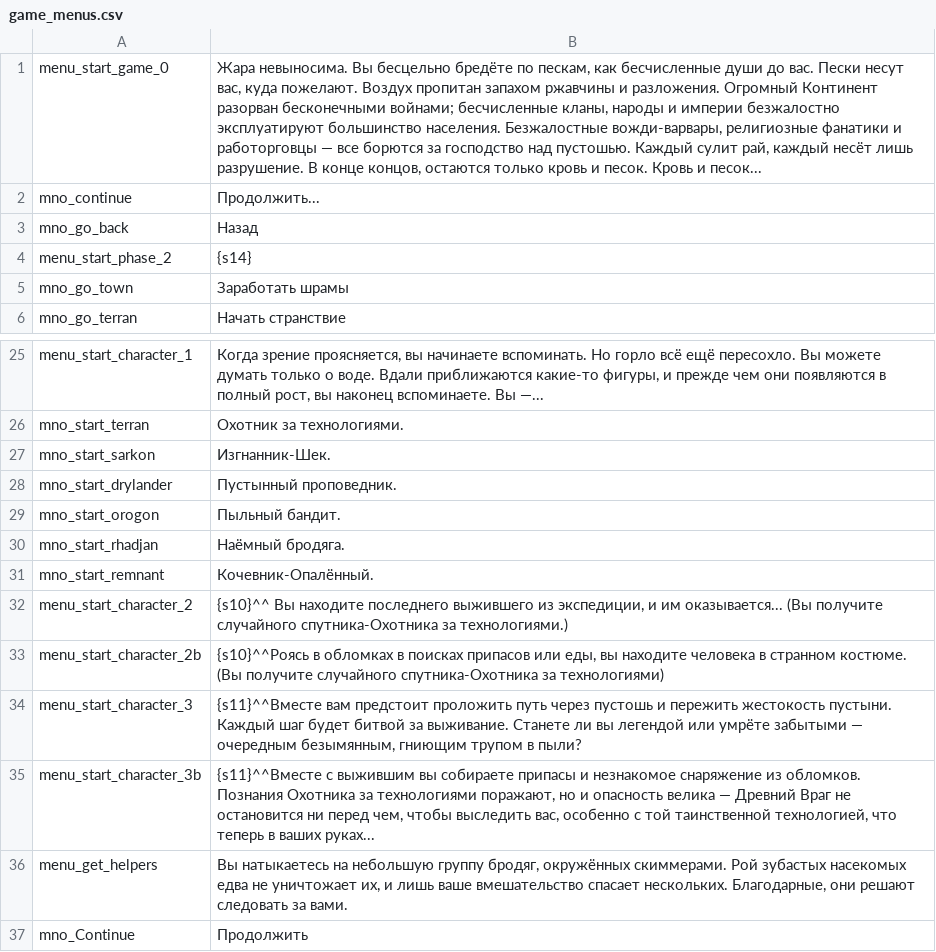
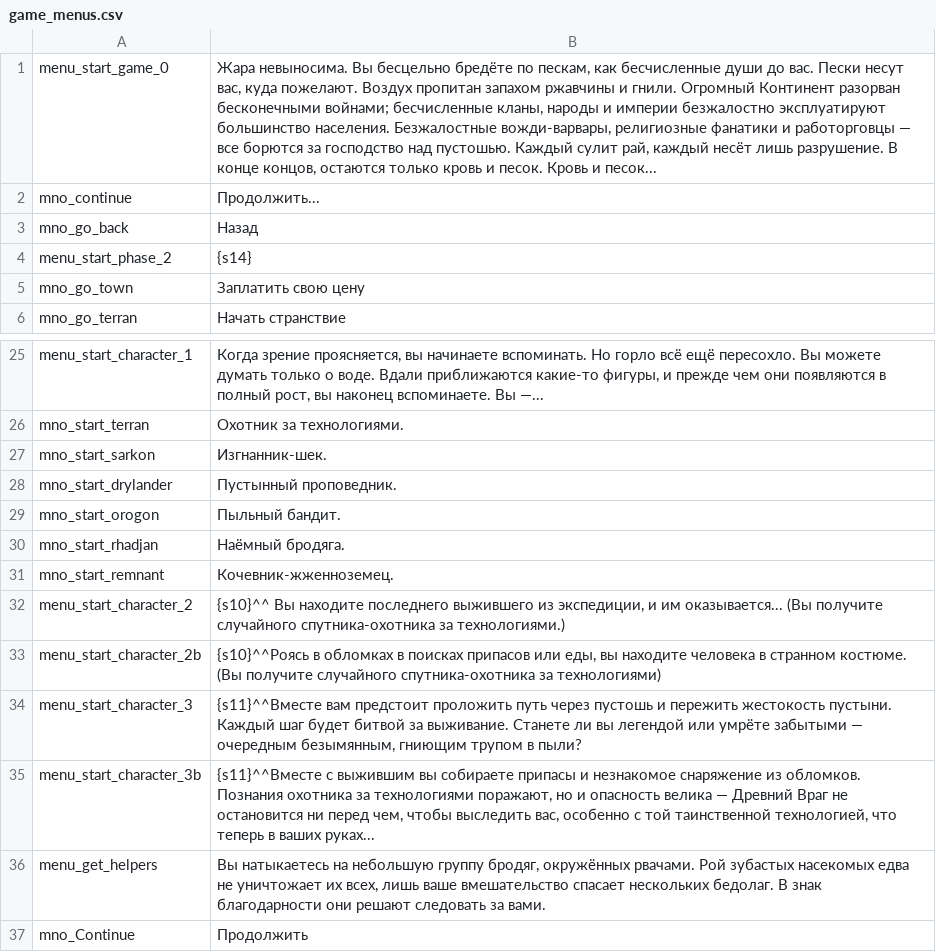
Before and after one commit to Mihalag9/Heirs-of-Dust-RU, a CSV file: languages/ru/game_menus.csv, drawn as a sheet; only a part is shown, gaps mark what is left out.

Commit message:
Исправления factions и game_menus

```diff
--- a/languages/ru/game_menus.csv
+++ b/languages/ru/game_menus.csv
@@ -1,2 +1,2 @@
-menu_start_game_0|Жара невыносима. Вы бесцельно бредёте по пескам, как бесчисленные души до вас. Пески несут вас, куда пожелают. Воздух пропитан запахом ржавчины и разложения. Огромный Континент разорван бесконечными войнами; бесчисленные кланы, народы и империи безжалостно эксплуатируют большинство населения. Безжалостные вожди-варвары, религиозные фанатики и работорговцы — все борются за господство над пустошью. Каждый сулит рай, каждый несёт лишь разрушение. В конце концов, остаются только кровь и песок. Кровь и песок...
+menu_start_game_0|Жара невыносима. Вы бесцельно бредёте по пескам, как бесчисленные души до вас. Пески несут вас, куда пожелают. Воздух пропитан запахом ржавчины и гнили. Огромный Континент разорван бесконечными войнами; бесчисленные кланы, народы и империи безжалостно эксплуатируют большинство населения. Безжалостные вожди-варвары, религиозные фанатики и работорговцы — все борются за господство над пустошью. Каждый сулит рай, каждый несёт лишь разрушение. В конце концов, остаются только кровь и песок. Кровь и песок...
 mno_continue|Продолжить...
@@ -4,3 +4,3 @@ mno_go_back|Назад
 menu_start_phase_2|{s14}
-mno_go_town|Заработать шрамы
+mno_go_town|Заплатить свою цену
 mno_go_terran|Начать странствие
@@ -26,3 +26,3 @@ menu_start_character_1|Когда зрение проясняется, вы на
 mno_start_terran|Охотник за технологиями.
-mno_start_sarkon|Изгнанник-Шек.
+mno_start_sarkon|Изгнанник-шек.
 mno_start_drylander|Пустынный проповедник.
@@ -30,8 +30,8 @@ mno_start_orogon|Пыльный бандит.
 mno_start_rhadjan|Наёмный бродяга.
-mno_start_remnant|Кочевник-Опалённый.
-menu_start_character_2|{s10}^^ Вы находите последнего выжившего из экспедиции, и им оказывается... (Вы получите случайного спутника-Охотника за технологиями.)
-menu_start_character_2b|{s10}^^Роясь в обломках в поисках припасов или еды, вы находите человека в странном костюме. (Вы получите случайного спутника-Охотника за технологиями)
+mno_start_remnant|Кочевник-жженноземец.
+menu_start_character_2|{s10}^^ Вы находите последнего выжившего из экспедиции, и им оказывается... (Вы получите случайного спутника-охотника за технологиями.)
+menu_start_character_2b|{s10}^^Роясь в обломках в поисках припасов или еды, вы находите человека в странном костюме. (Вы получите случайного спутника-охотника за технологиями)
 menu_start_character_3|{s11}^^Вместе вам предстоит проложить путь через пустошь и пережить жестокость пустыни. Каждый шаг будет битвой за выживание. Станете ли вы легендой или умрёте забытыми — очередным безымянным, гниющим трупом в пыли?
-menu_start_character_3b|{s11}^^Вместе с выжившим вы собираете припасы и незнакомое снаряжение из обломков. Познания Охотника за технологиями поражают, но и опасность велика — Древний Враг не остановится ни перед чем, чтобы выследить вас, особенно с той таинственной технологией, что теперь в ваших руках...
-menu_get_helpers|Вы натыкаетесь на небольшую группу бродяг, окружённых скиммерами. Рой зубастых насекомых едва не уничтожает их, и лишь ваше вмешательство спасает нескольких. Благодарные, они решают следовать за вами.
+menu_start_character_3b|{s11}^^Вместе с выжившим вы собираете припасы и незнакомое снаряжение из обломков. Познания охотника за технологиями поражают, но и опасность велика — Древний Враг не остановится ни перед чем, чтобы выследить вас, особенно с той таинственной технологией, что теперь в ваших руках...
+menu_get_helpers|Вы натыкаетесь на небольшую группу бродяг, окружённых рвачами. Рой зубастых насекомых едва не уничтожает их всех, лишь ваше вмешательство спасает нескольких бедолаг. В знак благодарности они решают следовать за вами.
 mno_Continue|Продолжить
```
Also changed, not shown: languages/ru/factions.csv.
